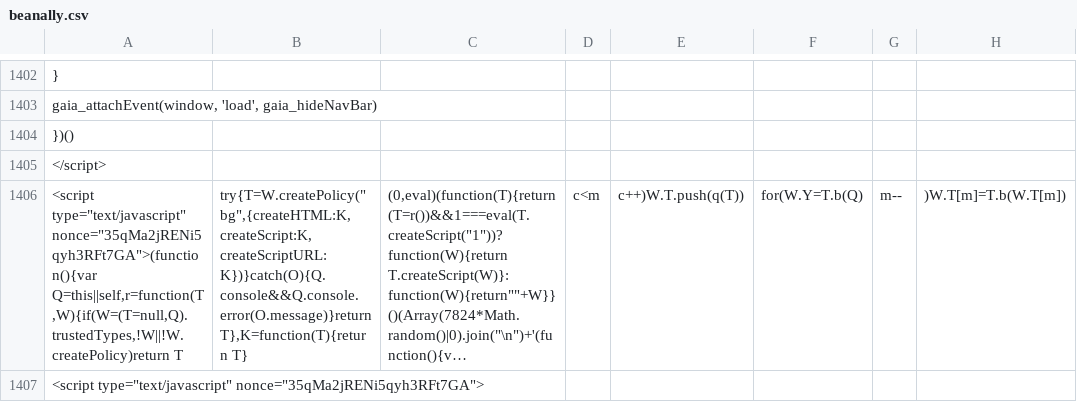
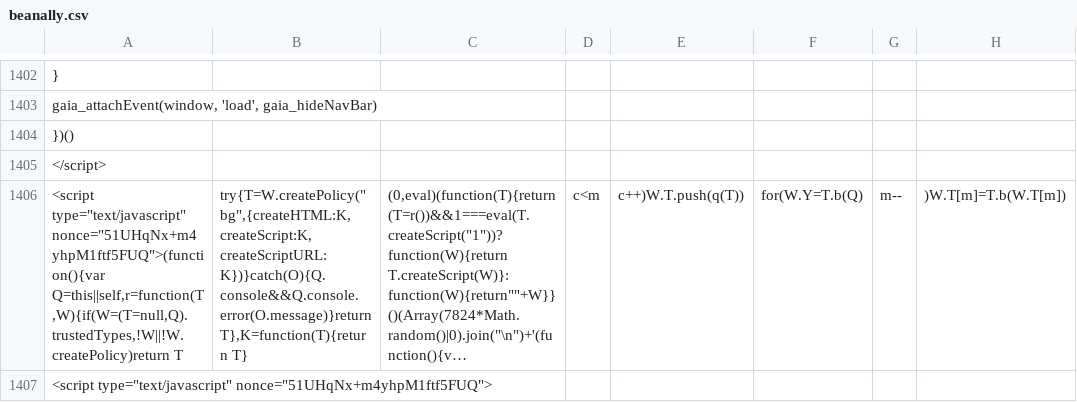
Before and after one commit to duallain/beanally, a CSV file: beanally.csv, drawn as a sheet; only a part is shown, gaps mark what is left out; long unchanged cells end in …; the diff covers the shown part only; the diff names each change by its address in the sheet, - before the commit and + after, or states it on an @@ line.

```diff
--- a/beanally.csv
+++ b/beanally.csv
-A1406: <script type="text/javascript" nonce="35qMa2jRENi5qyh3RFt7GA">(function(){var Q=this||self,r=function(T,W){if(W=(T=null,Q).trustedTypes,!W||!W.createPolicy)return T
+A1406: <script type="text/javascript" nonce="51UHqNx+m4yhpM1ftf5FUQ">(function(){var Q=this||self,r=function(T,W){if(W=(T=null,Q).trustedTypes,!W||!W.createPolicy)return T
-A1407: <script type="text/javascript" nonce="35qMa2jRENi5qyh3RFt7GA">
+A1407: <script type="text/javascript" nonce="51UHqNx+m4yhpM1ftf5FUQ">
```
Also changed, not shown: 10 edited cells elsewhere in this file.
